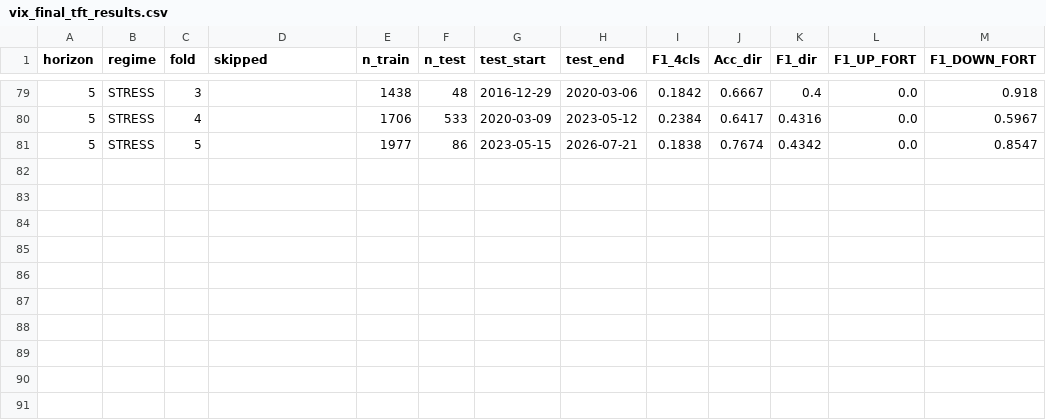
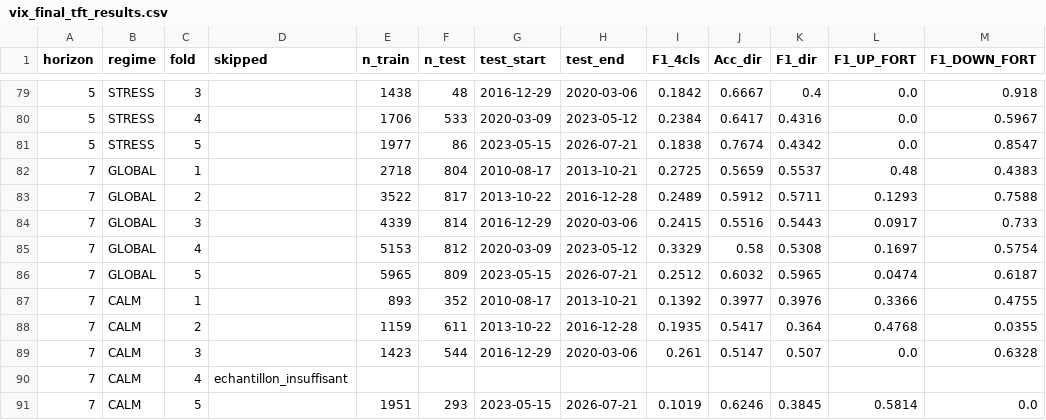
Before and after one commit to LP-D/PATRICK, a CSV file: vix_final_tft_results.csv, drawn as a sheet; only a part is shown, gaps mark what is left out; the diff names each change by its address in the sheet, - before the commit and + after, or states it on an @@ line.

Commit message:
Progression scan ML 90/120 — 2026-07-21 18:15

```diff
--- a/vix_final_tft_results.csv
+++ b/vix_final_tft_results.csv
+row 82: 7 | GLOBAL | 1 |  | 2718 | 804 | 2010-08-17 | 2013-10-21 | 0.2725 | 0.5659 | 0.5537 | 0.48 | 0.4383
+row 83: 7 | GLOBAL | 2 |  | 3522 | 817 | 2013-10-22 | 2016-12-28 | 0.2489 | 0.5912 | 0.5711 | 0.1293 | 0.7588
+row 84: 7 | GLOBAL | 3 |  | 4339 | 814 | 2016-12-29 | 2020-03-06 | 0.2415 | 0.5516 | 0.5443 | 0.0917 | 0.733
+row 85: 7 | GLOBAL | 4 |  | 5153 | 812 | 2020-03-09 | 2023-05-12 | 0.3329 | 0.58 | 0.5308 | 0.1697 | 0.5754
+row 86: 7 | GLOBAL | 5 |  | 5965 | 809 | 2023-05-15 | 2026-07-21 | 0.2512 | 0.6032 | 0.5965 | 0.0474 | 0.6187
+row 87: 7 | CALM | 1 |  | 893 | 352 | 2010-08-17 | 2013-10-21 | 0.1392 | 0.3977 | 0.3976 | 0.3366 | 0.4755
+row 88: 7 | CALM | 2 |  | 1159 | 611 | 2013-10-22 | 2016-12-28 | 0.1935 | 0.5417 | 0.364 | 0.4768 | 0.0355
+row 89: 7 | CALM | 3 |  | 1423 | 544 | 2016-12-29 | 2020-03-06 | 0.261 | 0.5147 | 0.507 | 0.0 | 0.6328
+row 90: 7 | CALM | 4 | echantillon_insuffisant
+row 91: 7 | CALM | 5 |  | 1951 | 293 | 2023-05-15 | 2026-07-21 | 0.1019 | 0.6246 | 0.3845 | 0.5814 | 0.0
```
